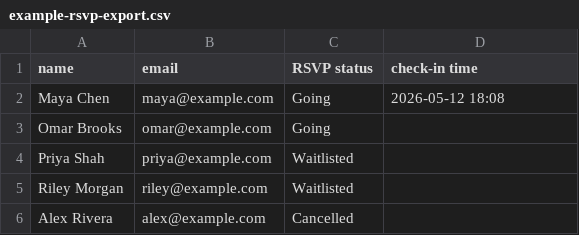
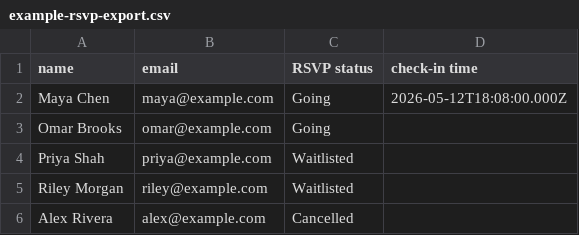
Before and after one commit to Gennady-Andreyev/Vention-AI-Challenge-2.0, a CSV file: task-2/example-rsvp-export.csv, drawn as a sheet.

```diff
--- a/task-2/example-rsvp-export.csv
+++ b/task-2/example-rsvp-export.csv
@@ -1,3 +1,3 @@
 name,email,RSVP status,check-in time
-Maya Chen,maya@example.com,Going,2026-05-12 18:08
+Maya Chen,maya@example.com,Going,2026-05-12T18:08:00.000Z
 Omar Brooks,omar@example.com,Going,
```
Also changed, not shown: 4 other files.
